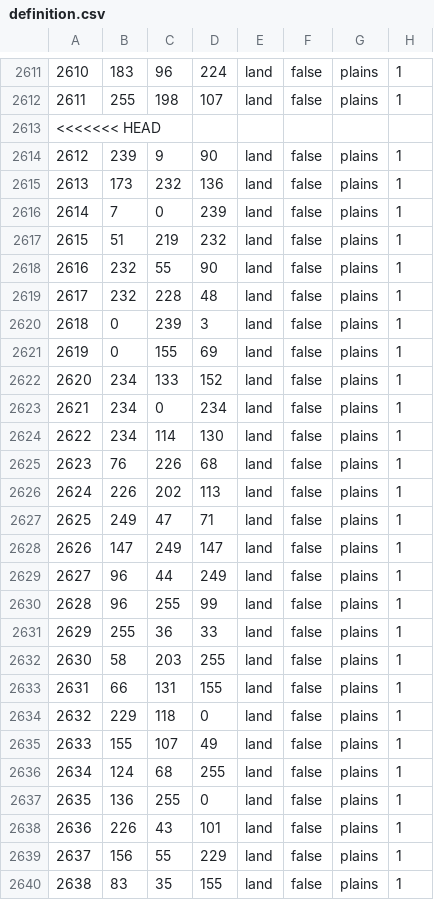
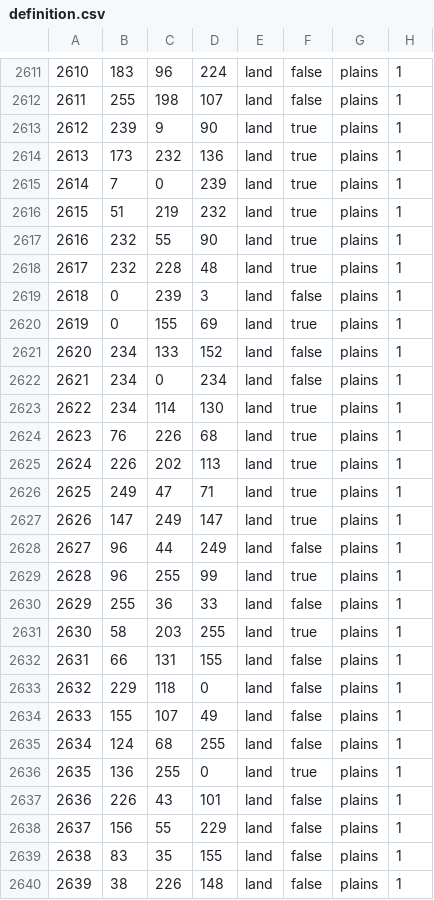
Before and after one commit to prolox-ita/beta_vikings, a CSV file: map/definition.csv, drawn as a sheet; only a part is shown, gaps mark what is left out; the shorter side is filled out with more unchanged rows; the diff covers the shown part only.

```diff
--- a/map/definition.csv
+++ b/map/definition.csv
@@ -2612,22 +2612,21 @@
 2611;255;198;107;land;false;plains;1
-<<<<<<< HEAD
-2612;239;9;90;land;false;plains;1
-2613;173;232;136;land;false;plains;1
-2614;7;0;239;land;false;plains;1
-2615;51;219;232;land;false;plains;1
-2616;232;55;90;land;false;plains;1
-2617;232;228;48;land;false;plains;1
+2612;239;9;90;land;true;plains;1
+2613;173;232;136;land;true;plains;1
+2614;7;0;239;land;true;plains;1
+2615;51;219;232;land;true;plains;1
+2616;232;55;90;land;true;plains;1
+2617;232;228;48;land;true;plains;1
 2618;0;239;3;land;false;plains;1
-2619;0;155;69;land;false;plains;1
+2619;0;155;69;land;true;plains;1
 2620;234;133;152;land;false;plains;1
 2621;234;0;234;land;false;plains;1
-2622;234;114;130;land;false;plains;1
-2623;76;226;68;land;false;plains;1
-2624;226;202;113;land;false;plains;1
-2625;249;47;71;land;false;plains;1
-2626;147;249;147;land;false;plains;1
+2622;234;114;130;land;true;plains;1
+2623;76;226;68;land;true;plains;1
+2624;226;202;113;land;true;plains;1
+2625;249;47;71;land;true;plains;1
+2626;147;249;147;land;true;plains;1
 2627;96;44;249;land;false;plains;1
-2628;96;255;99;land;false;plains;1
+2628;96;255;99;land;true;plains;1
 2629;255;36;33;land;false;plains;1
-2630;58;203;255;land;false;plains;1
+2630;58;203;255;land;true;plains;1
 2631;66;131;155;land;false;plains;1
@@ -2636,3 +2635,3 @@
 2634;124;68;255;land;false;plains;1
-2635;136;255;0;land;false;plains;1
+2635;136;255;0;land;true;plains;1
 2636;226;43;101;land;false;plains;1
```
Also changed, not shown: 2 removed rows and 123 edited cells elsewhere in this file, 13 other files.
